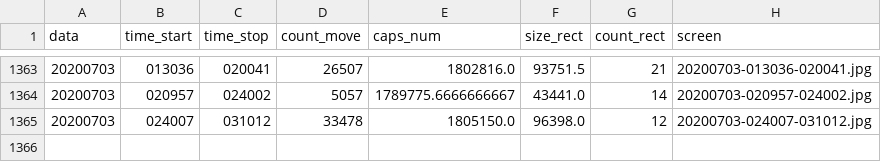
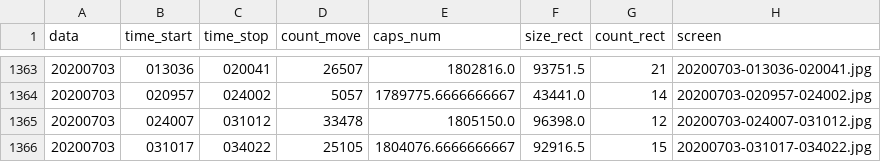
Before and after one commit to va1entei/puszcza_cam3, a CSV file: insec/names.csv, drawn as a sheet; only a part is shown, gaps mark what is left out.

```diff
--- a/insec/names.csv
+++ b/insec/names.csv
@@ -1365 +1365,2 @@ data,time_start,time_stop,count_move,caps_num,size_rect,count_rect,screen
 20200703,024007,031012,33478,1805150.0,96398.0,12,20200703-024007-031012.jpg
+20200703,031017,034022,25105,1804076.6666666667,92916.5,15,20200703-031017-034022.jpg
```
Also changed, not shown: 2 other files.
